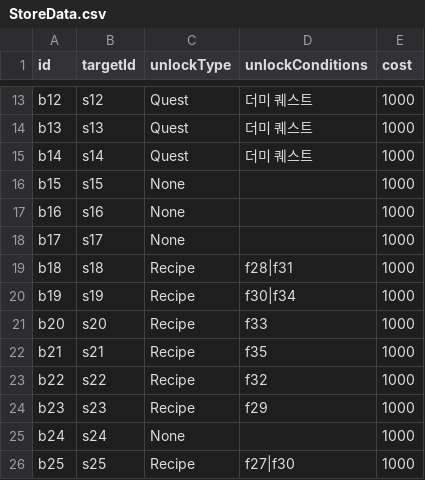
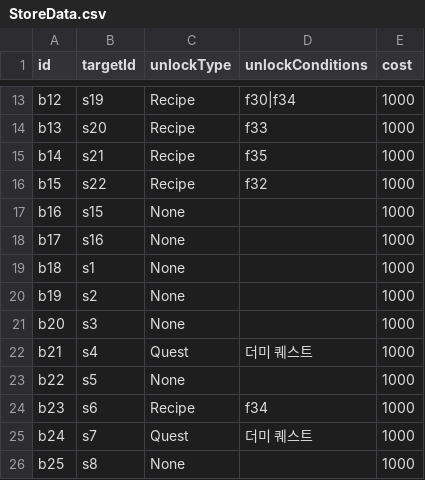
Before and after one commit to happy124210/Aero-Diner, a CSV file: Aero Diner/Assets/Resources/Datas/Store/StoreData.csv, drawn as a sheet; only a part is shown, gaps mark what is left out; the diff covers the shown part only; the diff names each change by its address in the sheet, - before the commit and + after, or states it on an @@ line.

```diff
--- a/Aero Diner/Assets/Resources/Datas/Store/StoreData.csv
+++ b/Aero Diner/Assets/Resources/Datas/Store/StoreData.csv
-B13 (targetId): s12
+B13 (targetId): s19
-C13:C15 (unlockType): Quest
+C13:C15 (unlockType): Recipe
-D13 (unlockConditions): 더미 퀘스트
+D13 (unlockConditions): f30|f34
-B14 (targetId): s13
+B14 (targetId): s20
-D14 (unlockConditions): 더미 퀘스트
+D14 (unlockConditions): f33
-B15 (targetId): s14
+B15 (targetId): s21
-D15 (unlockConditions): 더미 퀘스트
+D15 (unlockConditions): f35
-B16 (targetId): s15
+B16 (targetId): s22
-C16 (unlockType): None
+C16 (unlockType): Recipe
-D16 (unlockConditions): (empty)
+D16 (unlockConditions): f32
-B17 (targetId): s16
+B17 (targetId): s15
-B18 (targetId): s17
+B18 (targetId): s16
-B19 (targetId): s18
+B19 (targetId): s1
-C19:C21 (unlockType): Recipe
+C19:C21 (unlockType): None
-D19 (unlockConditions): f28|f31
+D19 (unlockConditions): (empty)
-B20 (targetId): s19
+B20 (targetId): s2
-D20 (unlockConditions): f30|f34
+D20 (unlockConditions): (empty)
-B21 (targetId): s20
+B21 (targetId): s3
-D21 (unlockConditions): f33
+D21 (unlockConditions): (empty)
-B22 (targetId): s21
+B22 (targetId): s4
-C22 (unlockType): Recipe
+C22 (unlockType): Quest
-D22 (unlockConditions): f35
+D22 (unlockConditions): 더미 퀘스트
-B23 (targetId): s22
+B23 (targetId): s5
-C23 (unlockType): Recipe
+C23 (unlockType): None
-D23 (unlockConditions): f32
+D23 (unlockConditions): (empty)
-B24 (targetId): s23
+B24 (targetId): s6
-D24 (unlockConditions): f29
+D24 (unlockConditions): f34
-B25 (targetId): s24
+B25 (targetId): s7
-C25 (unlockType): None
+C25 (unlockType): Quest
-D25 (unlockConditions): (empty)
+D25 (unlockConditions): 더미 퀘스트
-B26 (targetId): s25
+B26 (targetId): s8
-C26 (unlockType): Recipe
+C26 (unlockType): None
-D26 (unlockConditions): f27|f30
+D26 (unlockConditions): (empty)
```
Also changed, not shown: 50 edited cells elsewhere in this file, 1 other file.
